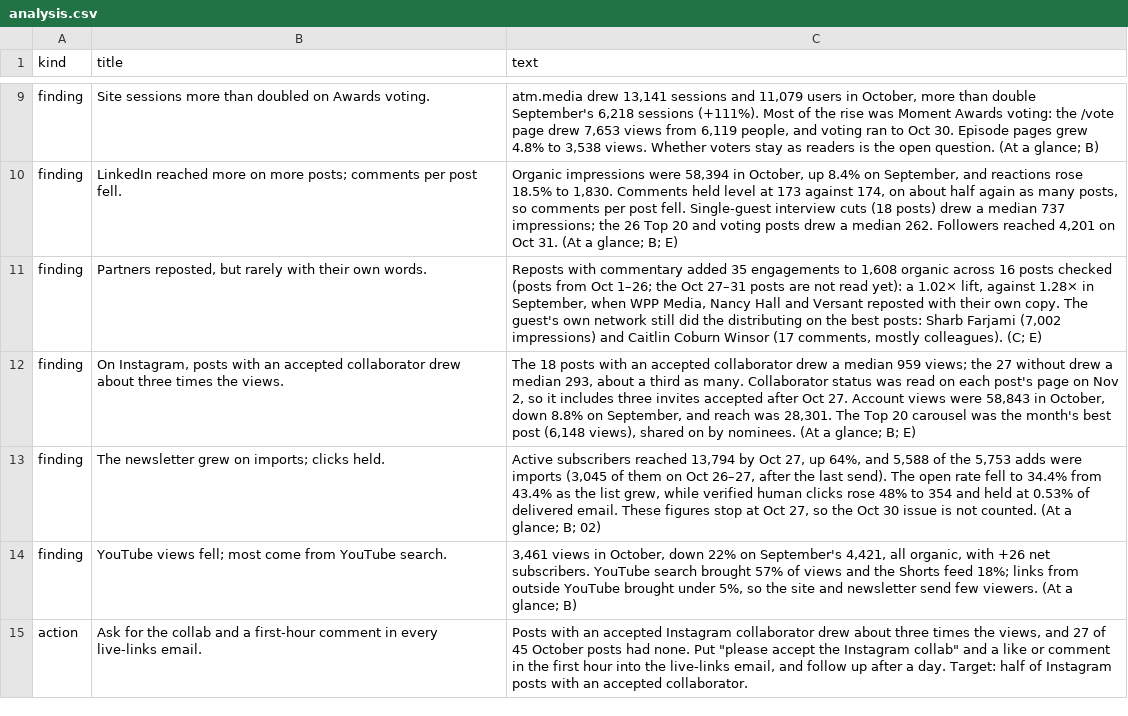
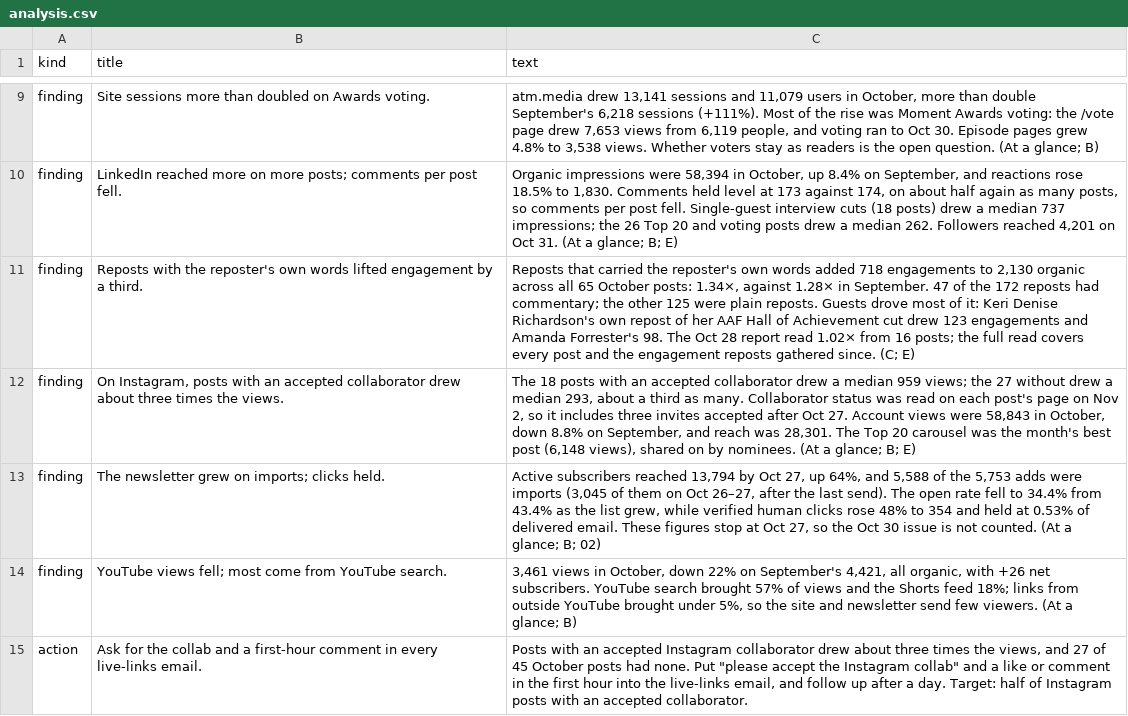
Before and after one commit to Tohomito/atm-dashboard, a CSV file: data/analysis.csv, drawn as a sheet; only a part is shown, gaps mark what is left out; the diff covers the shown part only.

```diff
--- a/data/analysis.csv
+++ b/data/analysis.csv
@@ -10,3 +10,3 @@ finding,Site sessions more than doubled on Awards voting.,"atm.media drew 13,141
 finding,LinkedIn reached more on more posts; comments per post fell.,"Organic impressions were 58,394 in October, up 8.4% on September, and reactions rose 18.5% to 1,830. Comments held level at 173 against 174, on about half again as many posts, so comments per post fell. Single-guest interview cuts (18 posts) drew a median 737 impressions; the 26 Top 20 and voting posts drew a median 262. Followers reached 4,201 on Oct 31. (At a glance; B; E)"
-finding,"Partners reposted, but rarely with their own words.","Reposts with commentary added 35 engagements to 1,608 organic across 16 posts checked (posts from Oct 1–26; the Oct 27–31 posts are not read yet): a 1.02× lift, against 1.28× in September, when WPP Media, Nancy Hall and Versant reposted with their own copy. The guest's own network still did the distributing on the best posts: Sharb Farjami (7,002 impressions) and Caitlin Coburn Winsor (17 comments, mostly colleagues). (C; E)"
+finding,Reposts with the reposter's own words lifted engagement by a third.,"Reposts that carried the reposter's own words added 718 engagements to 2,130 organic across all 65 October posts: 1.34×, against 1.28× in September. 47 of the 172 reposts had commentary; the other 125 were plain reposts. Guests drove most of it: Keri Denise Richardson's own repost of her AAF Hall of Achievement cut drew 123 engagements and Amanda Forrester's 98. The Oct 28 report read 1.02× from 16 posts; the full read covers every post and the engagement reposts gathered since. (C; E)"
 finding,"On Instagram, posts with an accepted collaborator drew about three times the views.","The 18 posts with an accepted collaborator drew a median 959 views; the 27 without drew a median 293, about a third as many. Collaborator status was read on each post's page on Nov 2, so it includes three invites accepted after Oct 27. Account views were 58,843 in October, down 8.8% on September, and reach was 28,301. The Top 20 carousel was the month's best post (6,148 views), shared on by nominees. (At a glance; B; E)"
```
Also changed, not shown: 5 edited cells elsewhere in this file, data/monthly/page_text.csv, data/monthly/stat_tiles.csv, 2 other files.
